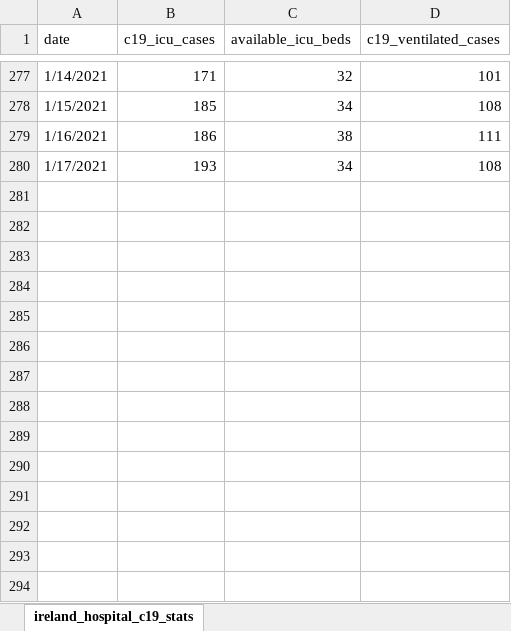
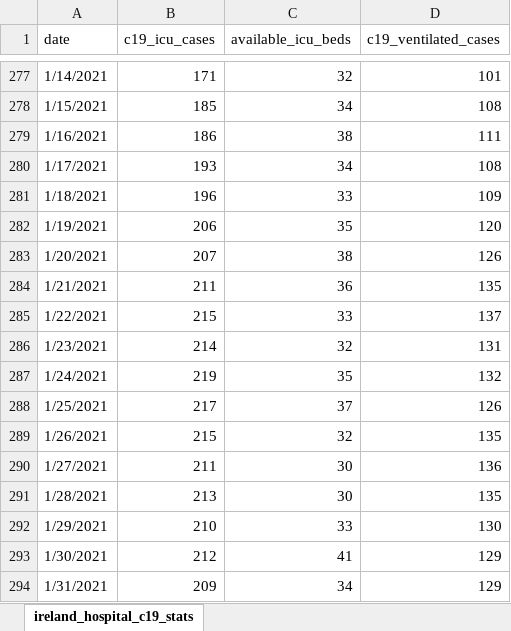
Before and after one commit to davidrelihan/ireland_covid19_analysis, an Excel workbook: data/ireland_hospital_c19_stats.xlsx, sheet ireland_hospital_c19_stats, drawn as a sheet; only a part is shown, gaps mark what is left out; values as stored, in another font and other column widths than the file's, no borders; the diff names each change by its address in the sheet, - before the commit and + after, or states it on an @@ line.

Commit message:
update data

```diff
--- a/data/ireland_hospital_c19_stats.xlsx (sheet ireland_hospital_c19_stats)
+++ b/data/ireland_hospital_c19_stats.xlsx (sheet ireland_hospital_c19_stats)
+row 281: 1/18/2021 | 196 | 33 | 109
+row 282: 1/19/2021 | 206 | 35 | 120
+row 283: 1/20/2021 | 207 | 38 | 126
+row 284: 1/21/2021 | 211 | 36 | 135
+row 285: 1/22/2021 | 215 | 33 | 137
+row 286: 1/23/2021 | 214 | 32 | 131
+row 287: 1/24/2021 | 219 | 35 | 132
+row 288: 1/25/2021 | 217 | 37 | 126
+row 289: 1/26/2021 | 215 | 32 | 135
+row 290: 1/27/2021 | 211 | 30 | 136
+row 291: 1/28/2021 | 213 | 30 | 135
+row 292: 1/29/2021 | 210 | 33 | 130
+row 293: 1/30/2021 | 212 | 41 | 129
+row 294: 1/31/2021 | 209 | 34 | 129
```
